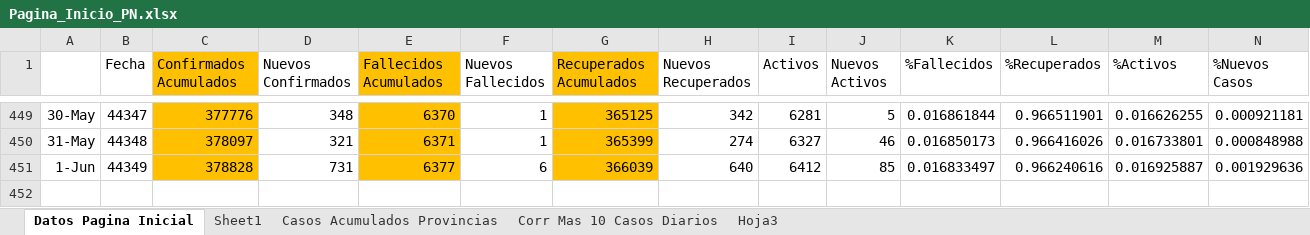
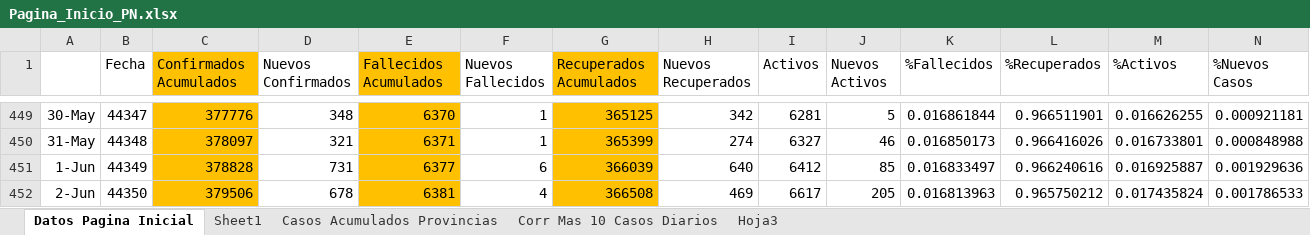
Before and after one commit to Sud-Austral/Datos_Panama, an Excel workbook: datacovidpa/Pagina_Inicio_PN.xlsx, sheet Datos Pagina Inicial, drawn as a sheet; only a part is shown, gaps mark what is left out; values as stored, in another font and other column widths than the file's, no borders; conditional formats and table styles not drawn; 1 other sheet too large or unreadable and not compared; rows hold the shown columns only; the diff names each change by its address in the sheet, - before the commit and + after, or states it on an @@ line.

```diff
--- a/datacovidpa/Pagina_Inicio_PN.xlsx (sheet Datos Pagina Inicial)
+++ b/datacovidpa/Pagina_Inicio_PN.xlsx (sheet Datos Pagina Inicial)
+row 452: 2-Jun | 44350 | 379506 | 678 | 6381 | 4 | 366508 | 469 | 6617 | 205 | 0.016813963 | 0.965750212 | 0.017435824 | 0.001786533
```
Also changed, not shown: 2 other files.
